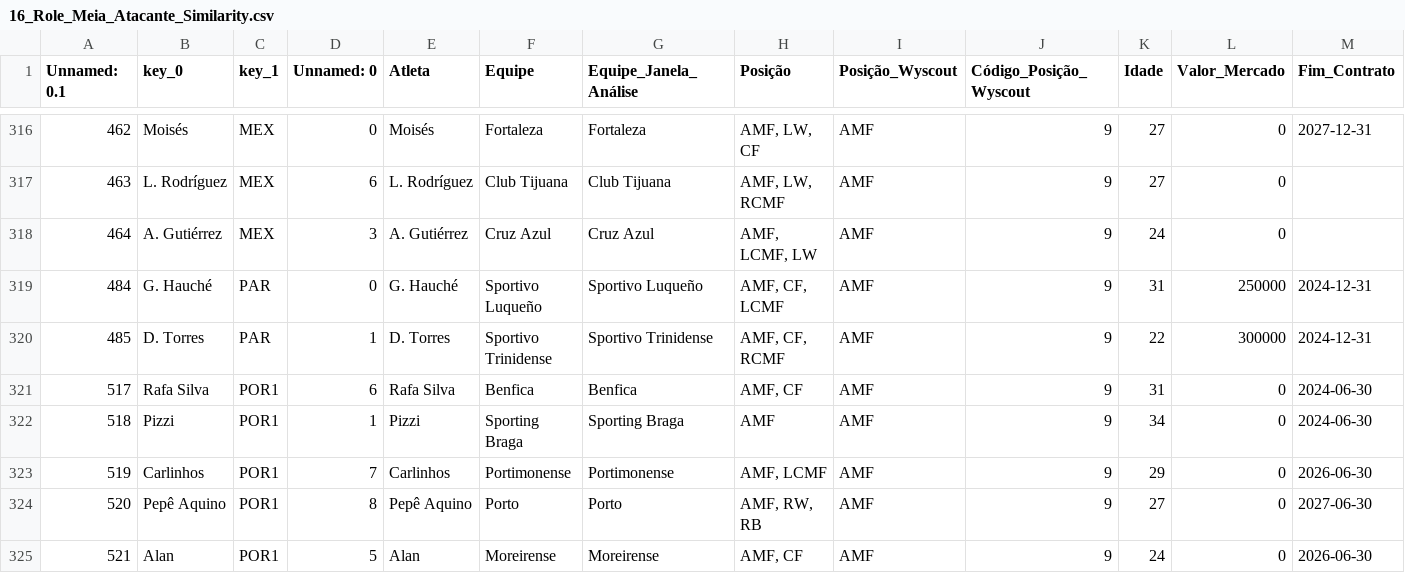
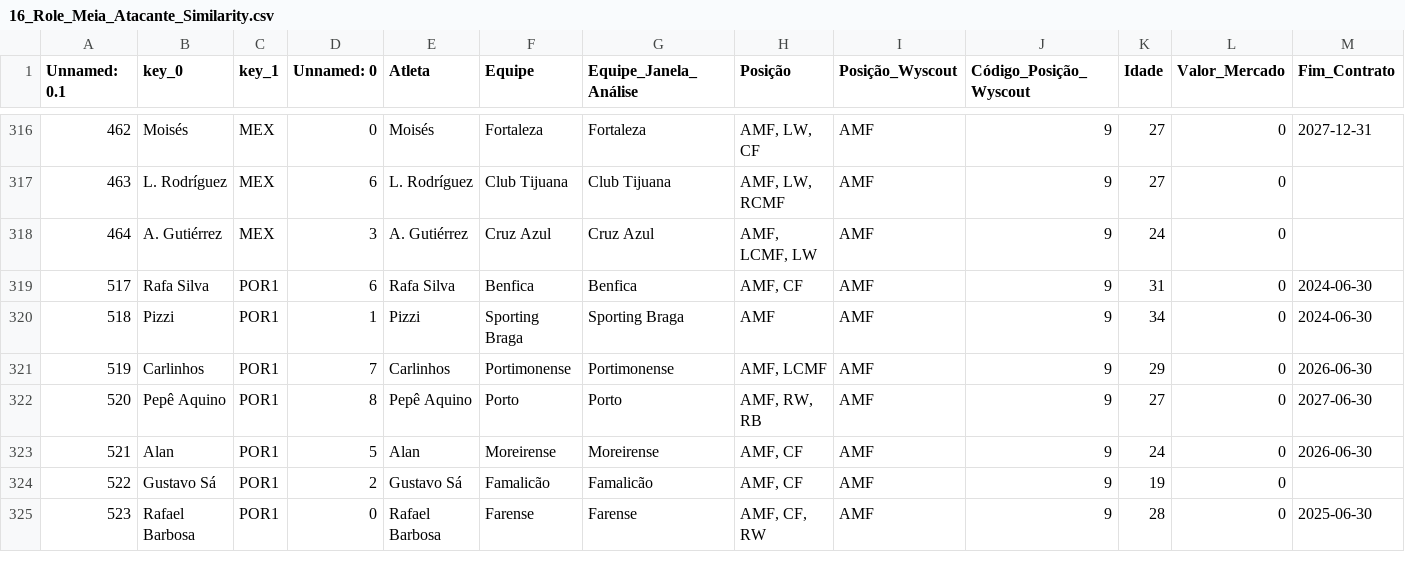
Before and after one commit to JAmerico1898/SoftPlayerz, a CSV file: 16_Role_Meia_Atacante_Similarity.csv, drawn as a sheet; only a part is shown, gaps mark what is left out; the shorter side is filled out with more unchanged rows; rows hold the shown columns only; the diff names each change by its address in the sheet, - before the commit and + after, or states it on an @@ line.

```diff
--- a/16_Role_Meia_Atacante_Similarity.csv
+++ b/16_Role_Meia_Atacante_Similarity.csv
-row 319: 484 | G. Hauché | PAR | 0 | G. Hauché | Sportivo Luqueño | Sportivo Luqueño | AMF, CF, LCMF | AMF | 9 | 31 | 250000 | 2024-12-31
-row 320: 485 | D. Torres | PAR | 1 | D. Torres | Sportivo Trinidense | Sportivo Trinidense | AMF, CF, RCMF | AMF | 9 | 22 | 300000 | 2024-12-31
```
Also changed, not shown: 15_Role_Meia_Organizador_Similarity.csv.
